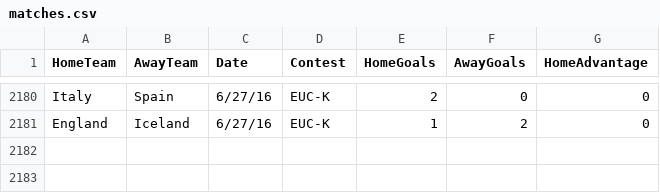
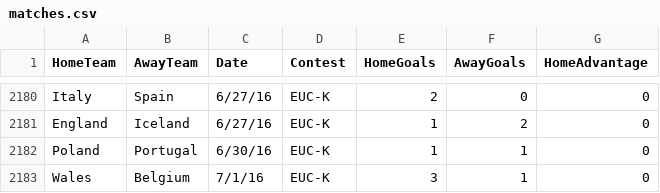
Before and after one commit to thezane/soccer-predictions, a CSV file: data/matches.csv, drawn as a sheet; only a part is shown, gaps mark what is left out; the diff names each change by its address in the sheet, - before the commit and + after, or states it on an @@ line.

```diff
--- a/data/matches.csv
+++ b/data/matches.csv
+row 2182: Poland | Portugal | 6/30/16 | EUC-K | 1 | 1 | 0
+row 2183: Wales | Belgium | 7/1/16 | EUC-K | 3 | 1 | 0
```
Also changed, not shown: data/ratedMatches.csv, 8 other files.
